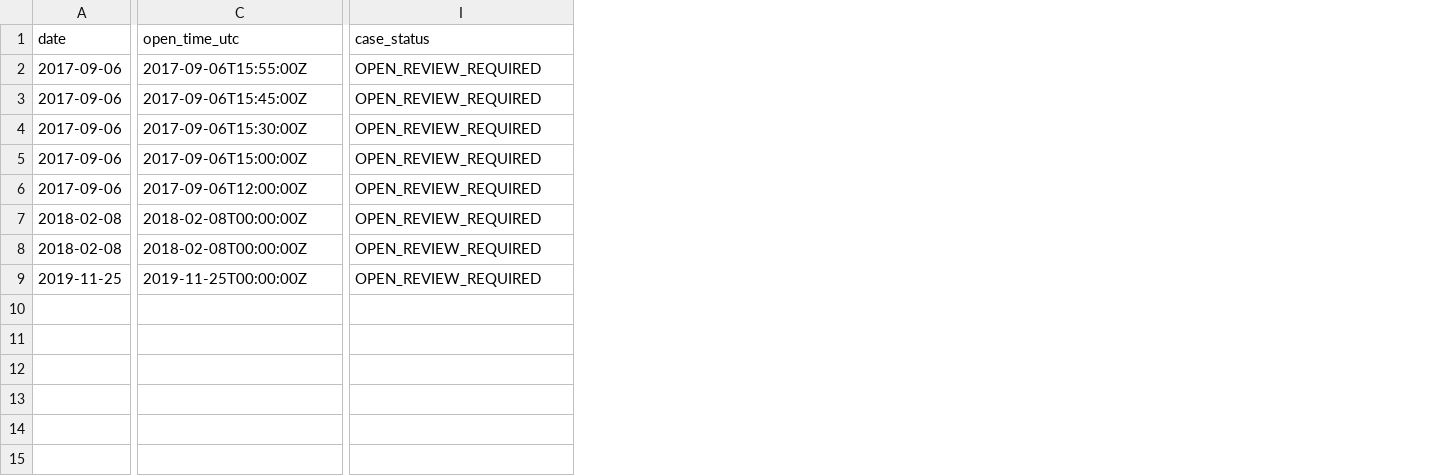
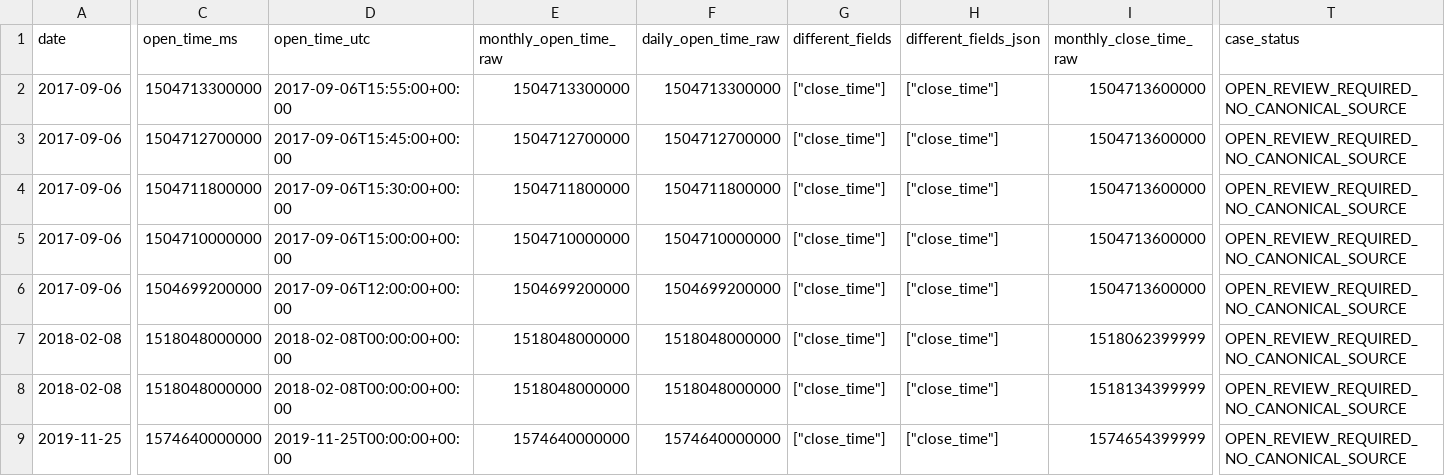
Before and after one commit to manish91082-coder/aists-btcusdt-research-runner, a CSV file: evidence/source_adjudication/CP0107_CloseTimeOnly_FieldDisposition.csv, drawn as a sheet; only a part is shown, gaps mark what is left out; addresses are those after the commit; the diff covers the shown part only; the diff names each change by its address in the sheet, - before the commit and + after, or states it on an @@ line.

```diff
--- a/evidence/source_adjudication/CP0107_CloseTimeOnly_FieldDisposition.csv
+++ b/evidence/source_adjudication/CP0107_CloseTimeOnly_FieldDisposition.csv
+column C (open_time_ms), rows 2-9: 1504713300000 | 1504712700000 | 1504711800000 | 1504710000000 | 1504699200000 | 1518048000000 | 1518048000000 | 1574640000000
+column E (monthly_open_time_raw), rows 2-9: 1504713300000 | 1504712700000 | 1504711800000 | 1504710000000 | 1504699200000 | 1518048000000 | 1518048000000 | 1574640000000
+column F (daily_open_time_raw), rows 2-9: 1504713300000 | 1504712700000 | 1504711800000 | 1504710000000 | 1504699200000 | 1518048000000 | 1518048000000 | 1574640000000
+column G (different_fields), rows 2-9: all ["close_time"]
+column H (different_fields_json), rows 2-9: all ["close_time"]
+column I (monthly_close_time_raw), rows 2-9: 1504713600000 | 1504713600000 | 1504713600000 | 1504713600000 | 1504713600000 | 1518062399999 | 1518134399999 | 1574654399999
-D2 (open_time_utc): 2017-09-06T15:55:00Z
+D2 (open_time_utc): 2017-09-06T15:55:00+00:00
-T2:T9 (case_status): OPEN_REVIEW_REQUIRED
+T2:T9 (case_status): OPEN_REVIEW_REQUIRED_NO_CANONICAL_SOURCE
-D3 (open_time_utc): 2017-09-06T15:45:00Z
+D3 (open_time_utc): 2017-09-06T15:45:00+00:00
-D4 (open_time_utc): 2017-09-06T15:30:00Z
+D4 (open_time_utc): 2017-09-06T15:30:00+00:00
-D5 (open_time_utc): 2017-09-06T15:00:00Z
+D5 (open_time_utc): 2017-09-06T15:00:00+00:00
-D6 (open_time_utc): 2017-09-06T12:00:00Z
+D6 (open_time_utc): 2017-09-06T12:00:00+00:00
-D7:D8 (open_time_utc): 2018-02-08T00:00:00Z
+D7:D8 (open_time_utc): 2018-02-08T00:00:00+00:00
-D9 (open_time_utc): 2019-11-25T00:00:00Z
+D9 (open_time_utc): 2019-11-25T00:00:00+00:00
```
Also changed, not shown: 12 added columns and 3 removed columns elsewhere in this file, evidence/source_adjudication/CP0107_Feb2018_OffGrid_RowDisposition.csv, 5 other files.
